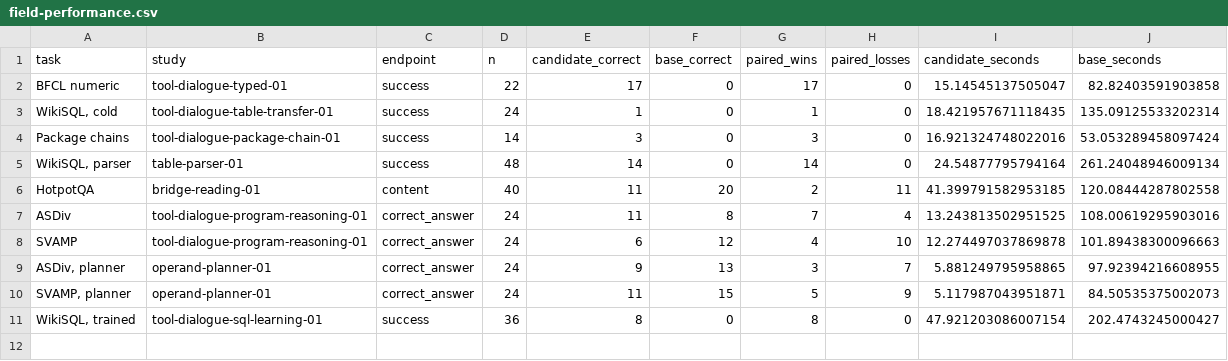
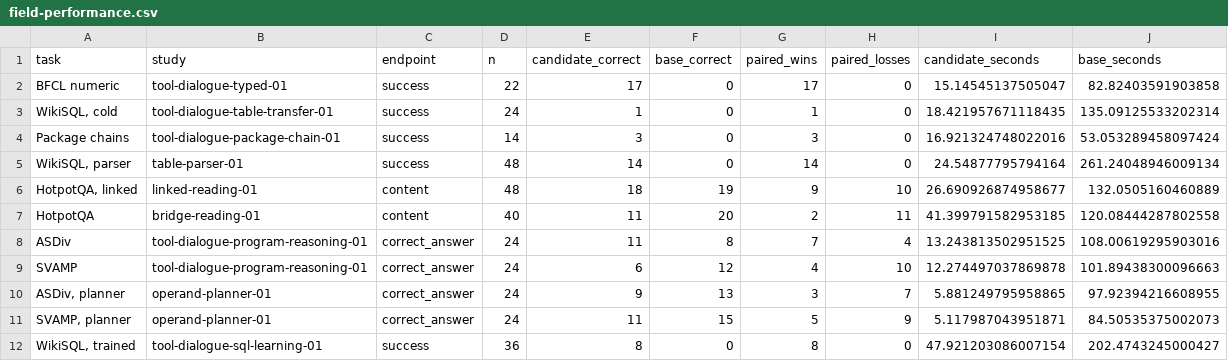
Before and after one commit to lukifer23/LoopQwen-MLX, a CSV file: paper/field-performance.csv, drawn as a sheet; the diff names each change by its address in the sheet, - before the commit and + after, or states it on an @@ line.

```diff
--- a/paper/field-performance.csv
+++ b/paper/field-performance.csv
+row 6: HotpotQA, linked | linked-reading-01 | content | 48 | 18 | 19 | 9 | 10 | 26.690926874958677 | 132.0505160460889
```
Also changed, not shown: paper/native-compute.csv, paper/prefill-resource-comparisons.csv, 14 other files.
